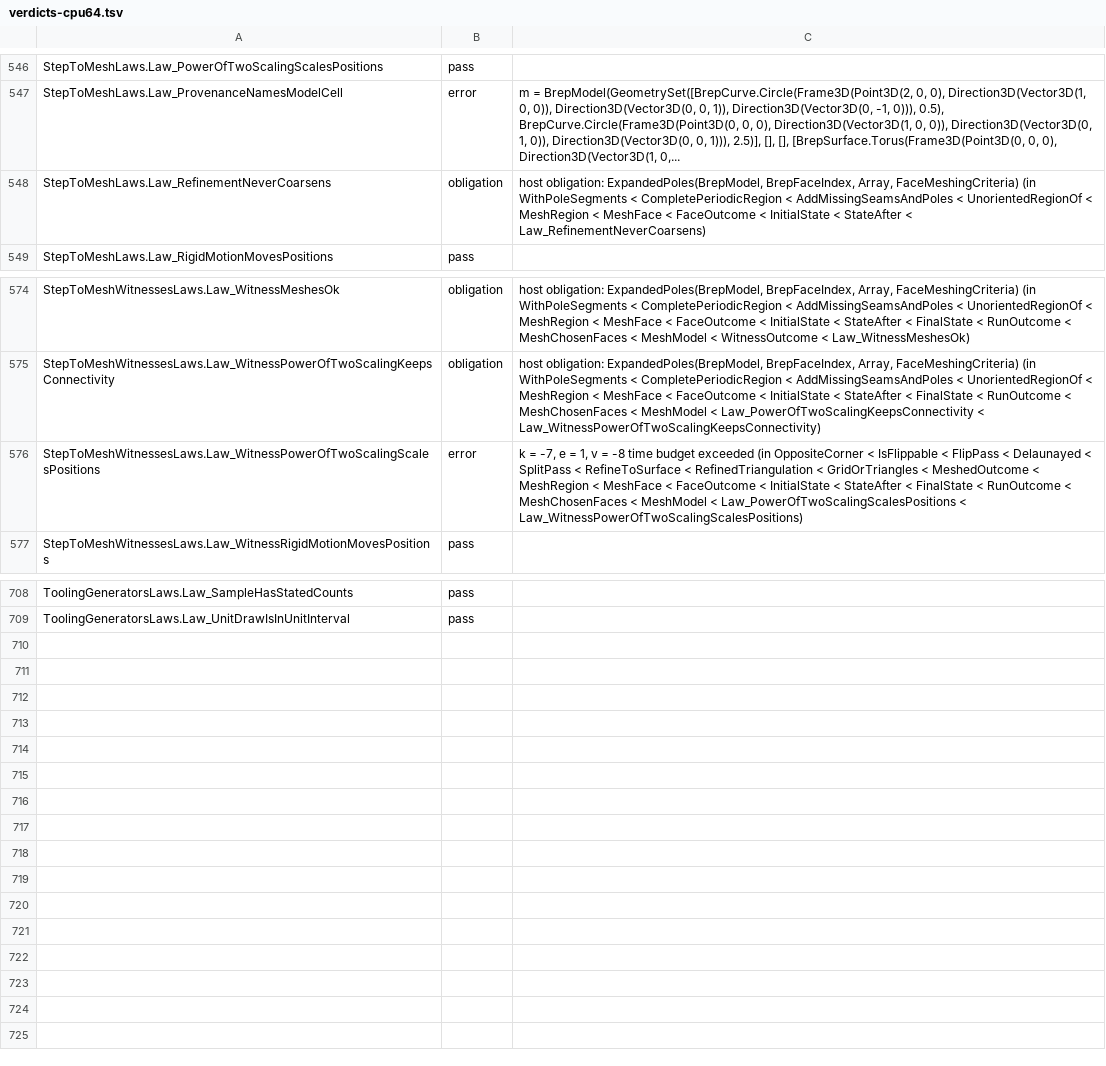
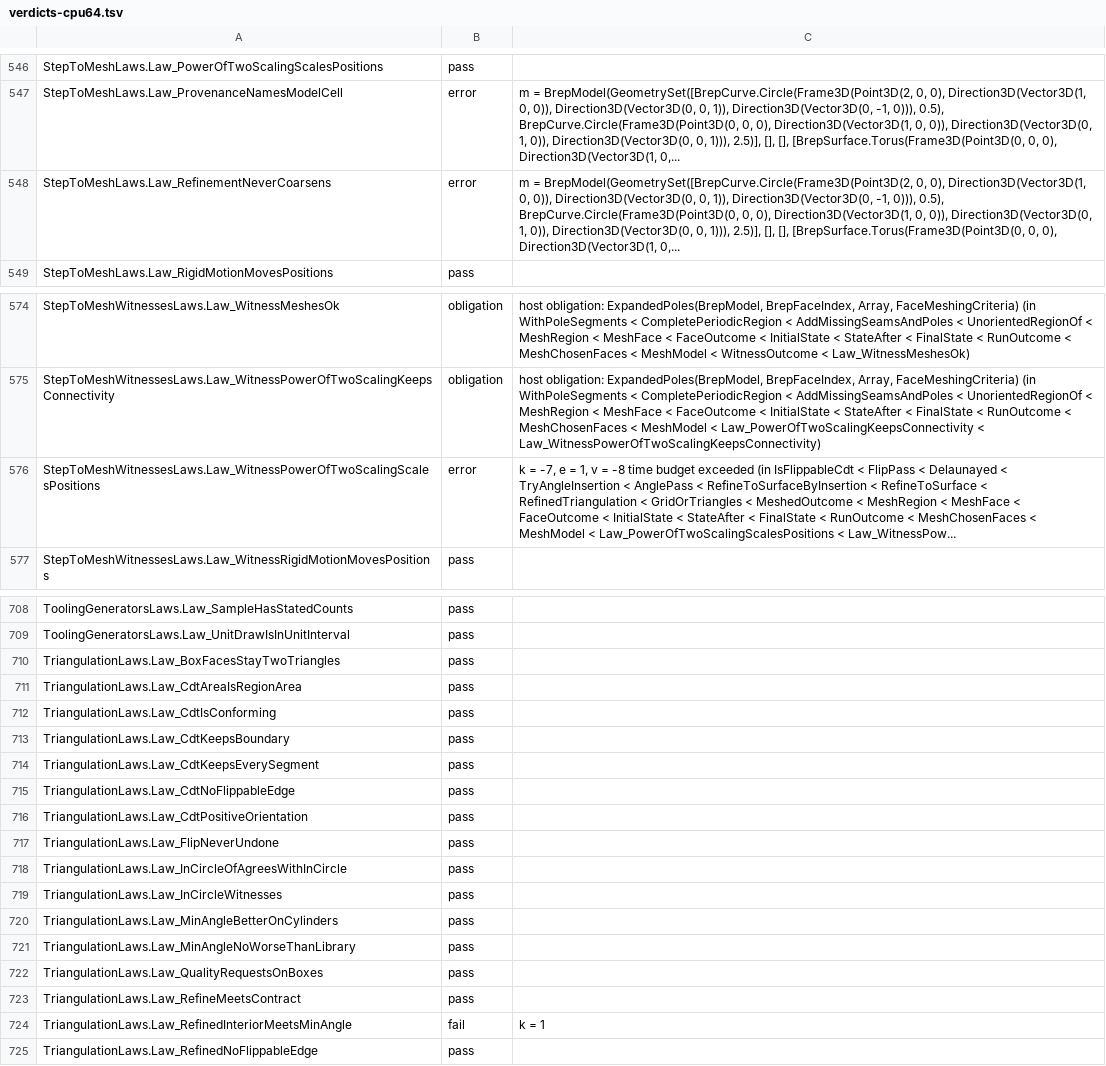
Before and after one commit to ara3d/bim-open-toolkit, a TSV file: sandbox/step-brep-mesh/reviews/verdicts-cpu64.tsv, drawn as a sheet; only a part is shown, gaps mark what is left out.

```diff
--- a/sandbox/step-brep-mesh/reviews/verdicts-cpu64.tsv
+++ b/sandbox/step-brep-mesh/reviews/verdicts-cpu64.tsv
@@ -547,3 +547,3 @@ StepToMeshLaws.Law_PowerOfTwoScalingScalesPositions	pass
 StepToMeshLaws.Law_ProvenanceNamesModelCell	error	m = BrepModel(GeometrySet([BrepCurve.Circle(Frame3D(Point3D(2, 0, 0), Direction3D(Vector3D(1, 0, 0)), Direction3D(Vector3D(0, 0, 1)), Direction3D(Vector3D(0, -1, 0))), 0.5), BrepCurve.Circle(Frame3D(Point3D(0, 0, 0), Direction3D(Vector3D(1, 0, 0)), Direction3D(Vector3D(0, 1, 0)), Direction3D(Vector3D(0, 0, 1))), 2.5)], [], [], [BrepSurface.Torus(Frame3D(Point3D(0, 0, 0), Direction3D(Vector3D(1, 0,...
-StepToMeshLaws.Law_RefinementNeverCoarsens	obligation	host obligation: ExpandedPoles(BrepModel, BrepFaceIndex, Array, FaceMeshingCriteria) (in WithPoleSegments < CompletePeriodicRegion < AddMissingSeamsAndPoles < UnorientedRegionOf < MeshRegion < MeshFace < FaceOutcome < InitialState < StateAfter < Law_RefinementNeverCoarsens)
+StepToMeshLaws.Law_RefinementNeverCoarsens	error	m = BrepModel(GeometrySet([BrepCurve.Circle(Frame3D(Point3D(2, 0, 0), Direction3D(Vector3D(1, 0, 0)), Direction3D(Vector3D(0, 0, 1)), Direction3D(Vector3D(0, -1, 0))), 0.5), BrepCurve.Circle(Frame3D(Point3D(0, 0, 0), Direction3D(Vector3D(1, 0, 0)), Direction3D(Vector3D(0, 1, 0)), Direction3D(Vector3D(0, 0, 1))), 2.5)], [], [], [BrepSurface.Torus(Frame3D(Point3D(0, 0, 0), Direction3D(Vector3D(1, 0,...
 StepToMeshLaws.Law_RigidMotionMovesPositions	pass	
@@ -575,3 +575,3 @@ StepToMeshWitnessesLaws.Law_WitnessMeshesOk	obligation	host obligation: Expanded
 StepToMeshWitnessesLaws.Law_WitnessPowerOfTwoScalingKeepsConnectivity	obligation	host obligation: ExpandedPoles(BrepModel, BrepFaceIndex, Array, FaceMeshingCriteria) (in WithPoleSegments < CompletePeriodicRegion < AddMissingSeamsAndPoles < UnorientedRegionOf < MeshRegion < MeshFace < FaceOutcome < InitialState < StateAfter < FinalState < RunOutcome < MeshChosenFaces < MeshModel < Law_PowerOfTwoScalingKeepsConnectivity < Law_WitnessPowerOfTwoScalingKeepsConnectivity)
-StepToMeshWitnessesLaws.Law_WitnessPowerOfTwoScalingScalesPositions	error	k = -7, e = 1, v = -8  time budget exceeded (in OppositeCorner < IsFlippable < FlipPass < Delaunayed < SplitPass < RefineToSurface < RefinedTriangulation < GridOrTriangles < MeshedOutcome < MeshRegion < MeshFace < FaceOutcome < InitialState < StateAfter < FinalState < RunOutcome < MeshChosenFaces < MeshModel < Law_PowerOfTwoScalingScalesPositions < Law_WitnessPowerOfTwoScalingScalesPositions)
+StepToMeshWitnessesLaws.Law_WitnessPowerOfTwoScalingScalesPositions	error	k = -7, e = 1, v = -8  time budget exceeded (in IsFlippableCdt < FlipPass < Delaunayed < TryAngleInsertion < AnglePass < RefineToSurfaceByInsertion < RefineToSurface < RefinedTriangulation < GridOrTriangles < MeshedOutcome < MeshRegion < MeshFace < FaceOutcome < InitialState < StateAfter < FinalState < RunOutcome < MeshChosenFaces < MeshModel < Law_PowerOfTwoScalingScalesPositions < Law_WitnessPow...
 StepToMeshWitnessesLaws.Law_WitnessRigidMotionMovesPositions	pass	
@@ -709 +709,17 @@ ToolingGeneratorsLaws.Law_SampleHasStatedCounts	pass
 ToolingGeneratorsLaws.Law_UnitDrawIsInUnitInterval	pass	
+TriangulationLaws.Law_BoxFacesStayTwoTriangles	pass	
+TriangulationLaws.Law_CdtAreaIsRegionArea	pass	
+TriangulationLaws.Law_CdtIsConforming	pass	
+TriangulationLaws.Law_CdtKeepsBoundary	pass	
+TriangulationLaws.Law_CdtKeepsEverySegment	pass	
+TriangulationLaws.Law_CdtNoFlippableEdge	pass	
+TriangulationLaws.Law_CdtPositiveOrientation	pass	
+TriangulationLaws.Law_FlipNeverUndone	pass	
+TriangulationLaws.Law_InCircleOfAgreesWithInCircle	pass	
+TriangulationLaws.Law_InCircleWitnesses	pass	
+TriangulationLaws.Law_MinAngleBetterOnCylinders	pass	
+TriangulationLaws.Law_MinAngleNoWorseThanLibrary	pass	
+TriangulationLaws.Law_QualityRequestsOnBoxes	pass	
+TriangulationLaws.Law_RefineMeetsContract	pass	
+TriangulationLaws.Law_RefinedInteriorMeetsMinAngle	fail	k = 1
+TriangulationLaws.Law_RefinedNoFlippableEdge	pass	
```
Also changed, not shown: 11 other files.
